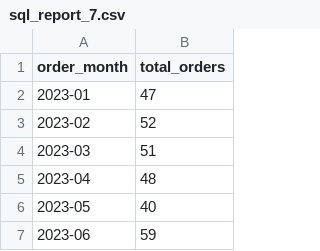
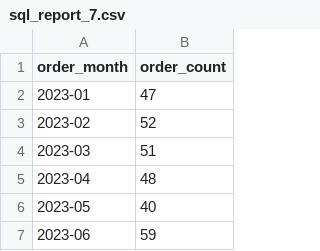
Before and after one commit to prajit21s/Python-OOP-module-Project, a CSV file: Reports/sql_report_7.csv, drawn as a sheet; only a part is shown.

```diff
--- a/Reports/sql_report_7.csv
+++ b/Reports/sql_report_7.csv
@@ -1,2 +1,2 @@
-order_month,total_orders
+order_month,order_count
 2023-01,47
```
Also changed, not shown: Reports/sql_report_3.csv, Reports/sql_report_4.csv, 7 other files.
